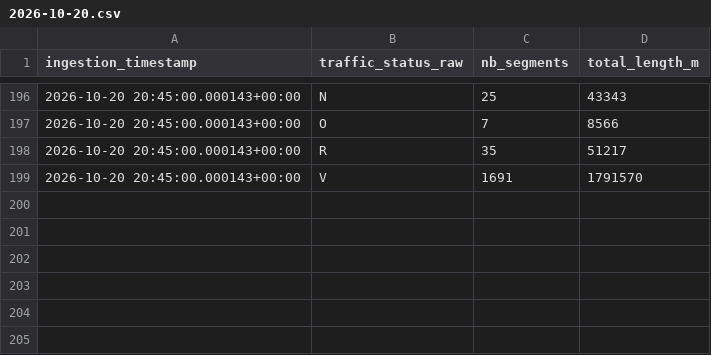
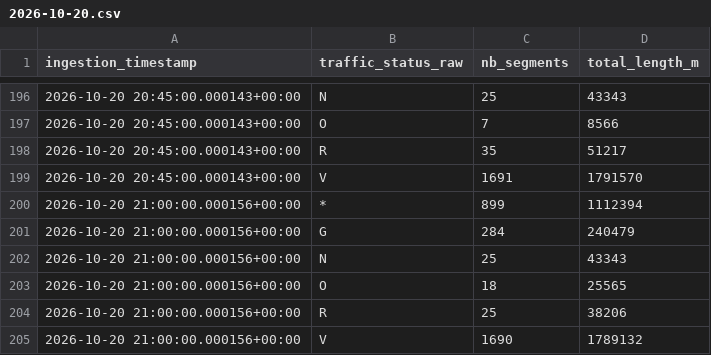
Before and after one commit to quen9669/Lyonflow-data, a CSV file: data/bronze/traffic/2026-10-20.csv, drawn as a sheet; only a part is shown, gaps mark what is left out; the diff names each change by its address in the sheet, - before the commit and + after, or states it on an @@ line.

```diff
--- a/data/bronze/traffic/2026-10-20.csv
+++ b/data/bronze/traffic/2026-10-20.csv
+row 200: 2026-10-20 21:00:00.000156+00:00 | * | 899 | 1112394
+row 201: 2026-10-20 21:00:00.000156+00:00 | G | 284 | 240479
+row 202: 2026-10-20 21:00:00.000156+00:00 | N | 25 | 43343
+row 203: 2026-10-20 21:00:00.000156+00:00 | O | 18 | 25565
+row 204: 2026-10-20 21:00:00.000156+00:00 | R | 25 | 38206
+row 205: 2026-10-20 21:00:00.000156+00:00 | V | 1690 | 1789132
```
Also changed, not shown: data/bronze/park_and_ride/2026-10-20.csv, data/bronze/parking/2026-10-20.csv, 5 other files.
